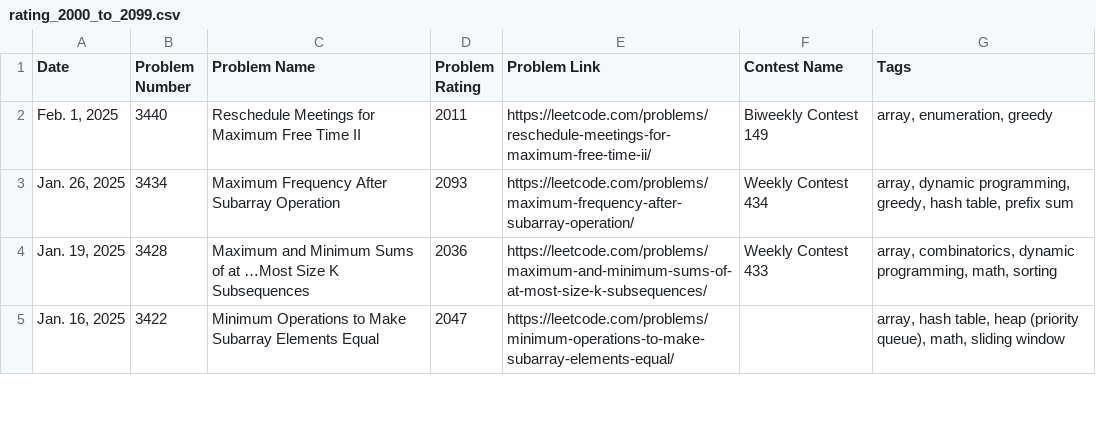
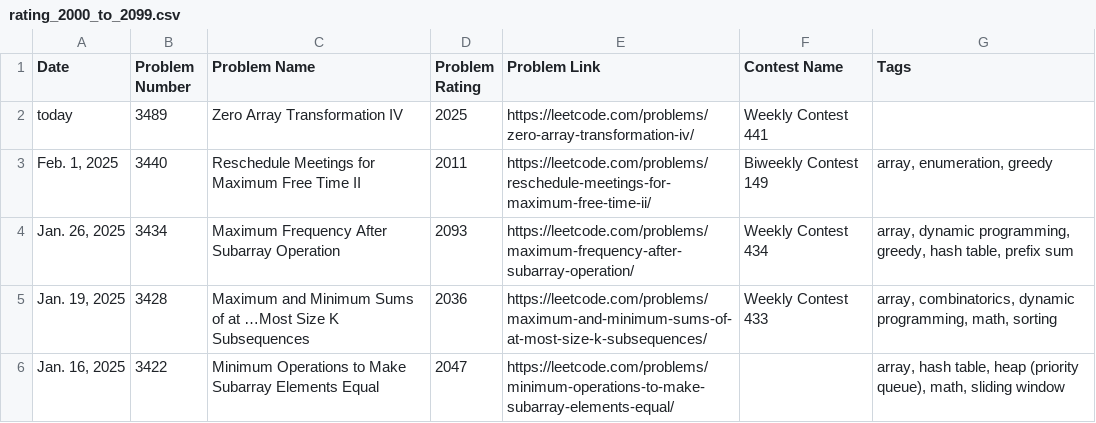
Before and after one commit to nilesyadv/Leetcode-Ladder, a CSV file: rating_groups/rating_2000_to_2099.csv, drawn as a sheet; only a part is shown; the diff names each change by its address in the sheet, - before the commit and + after, or states it on an @@ line.

```diff
--- a/rating_groups/rating_2000_to_2099.csv
+++ b/rating_groups/rating_2000_to_2099.csv
+row 2: today | 3489 | Zero Array Transformation IV | 2025 | https://leetcode.com/problems/zero-array-transformation-iv/ | Weekly Contest 441
```
Also changed, not shown: leetcode_contest_problems.csv, rating_groups/rating_1500_to_1599.csv, 9 other files.
